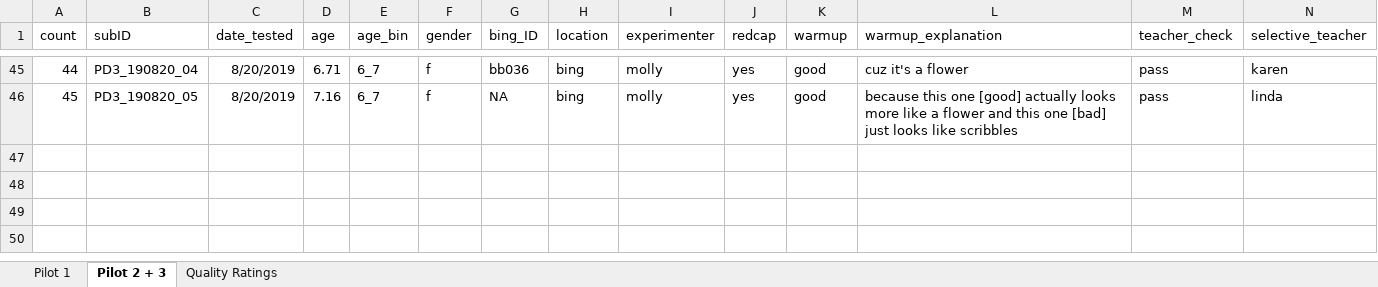
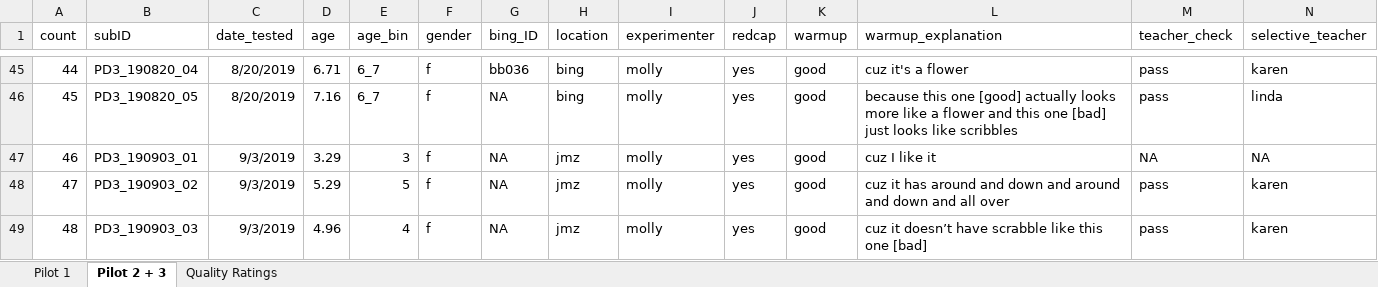
Before and after one commit to masaba/praise-draw, an Excel workbook: analysis/praise-draw_data.xlsx, sheet Pilot 2 + 3, drawn as a sheet; only a part is shown, gaps mark what is left out; values as stored, in another font and other column widths than the file's, no borders; rows hold the shown columns only; the diff names each change by its address in the sheet, - before the commit and + after, or states it on an @@ line.

Commit message:
coded data

```diff
--- a/analysis/praise-draw_data.xlsx (sheet Pilot 2 + 3)
+++ b/analysis/praise-draw_data.xlsx (sheet Pilot 2 + 3)
+row 47: 46 | PD3_190903_01 | 9/3/2019 | 3.29 | 3 | f | NA | jmz | molly | yes | good | cuz I like it | NA | NA
+row 48: 47 | PD3_190903_02 | 9/3/2019 | 5.29 | 5 | f | NA | jmz | molly | yes | good | cuz it has around and down and around and down and all over | pass | karen
+row 49: 48 | PD3_190903_03 | 9/3/2019 | 4.96 | 4 | f | NA | jmz | molly | yes | good | cuz it doesn’t have scrabble like this one [bad] | pass | karen
```
